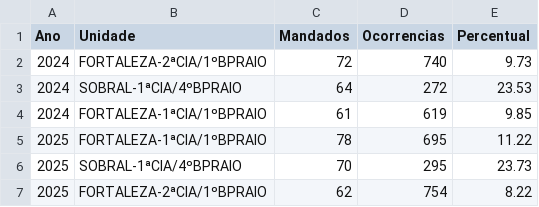
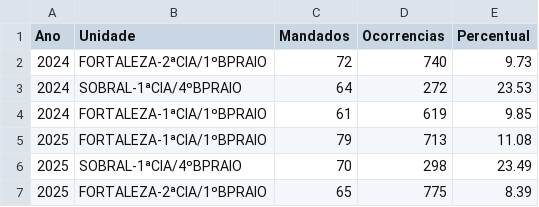
Before and after one commit to abraaorosal/estatistica24_25_CPRaio, a CSV file: public/data/ranking_mandados.csv, drawn as a sheet.

```diff
--- a/public/data/ranking_mandados.csv
+++ b/public/data/ranking_mandados.csv
@@ -4,4 +4,4 @@ Ano,Unidade,Mandados,Ocorrencias,Percentual
 2024,FORTALEZA-1ªCIA/1ºBPRAIO,61,619,9.85
-2025,FORTALEZA-1ªCIA/1ºBPRAIO,78,695,11.22
-2025,SOBRAL-1ªCIA/4ºBPRAIO,70,295,23.73
-2025,FORTALEZA-2ªCIA/1ºBPRAIO,62,754,8.22
+2025,FORTALEZA-1ªCIA/1ºBPRAIO,79,713,11.08
+2025,SOBRAL-1ªCIA/4ºBPRAIO,70,298,23.49
+2025,FORTALEZA-2ªCIA/1ºBPRAIO,65,775,8.39
```
Also changed, not shown: public/data/ranking_arms.csv, public/data/ranking_geral.csv, 15 other files.
